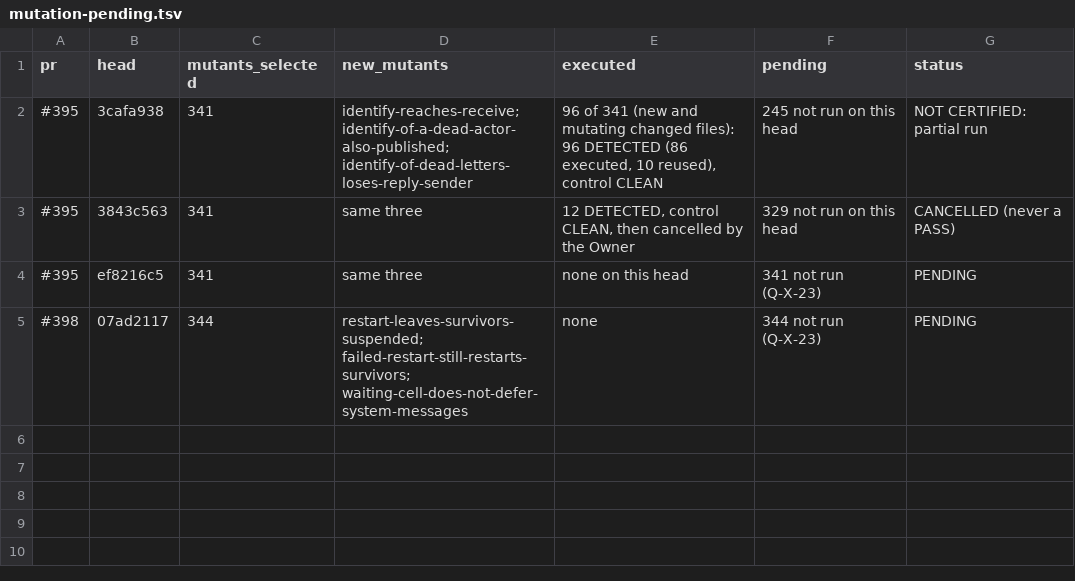
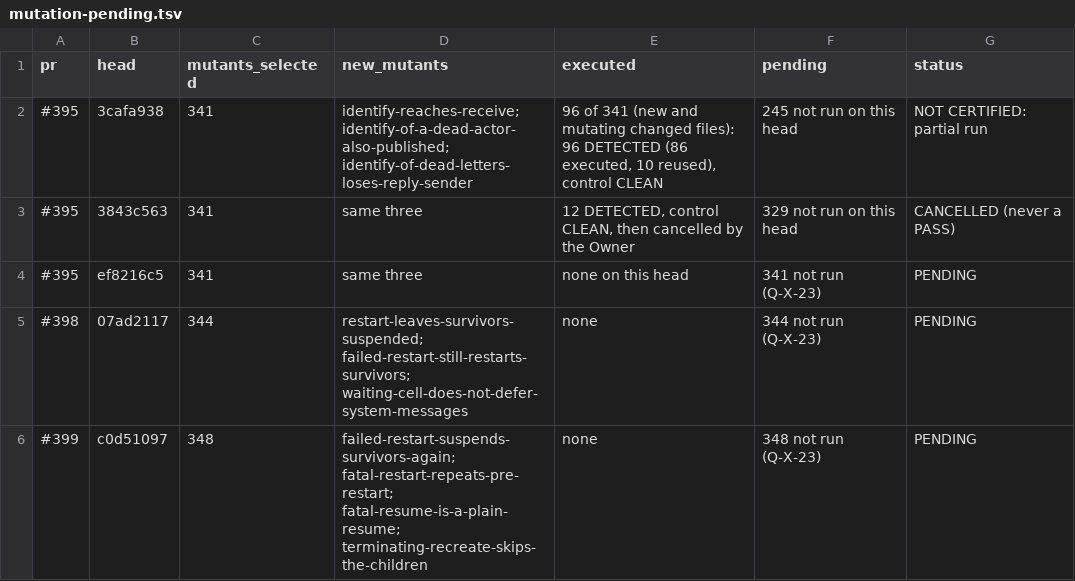
Before and after one commit to getsyntegrity/rakka, a TSV file: docs/evidence/mutation-pending.tsv, drawn as a sheet; the diff names each change by its address in the sheet, - before the commit and + after, or states it on an @@ line.

```diff
--- a/docs/evidence/mutation-pending.tsv
+++ b/docs/evidence/mutation-pending.tsv
+row 6: #399 | c0d51097 | 348 | failed-restart-suspends-survivors-again; fatal-restart-repeats-pre-restart; fatal-resume-is-a-plain-resume; terminating-recreate-skips-the-children | none | 348 not run (Q-X-23) | PENDING
```
